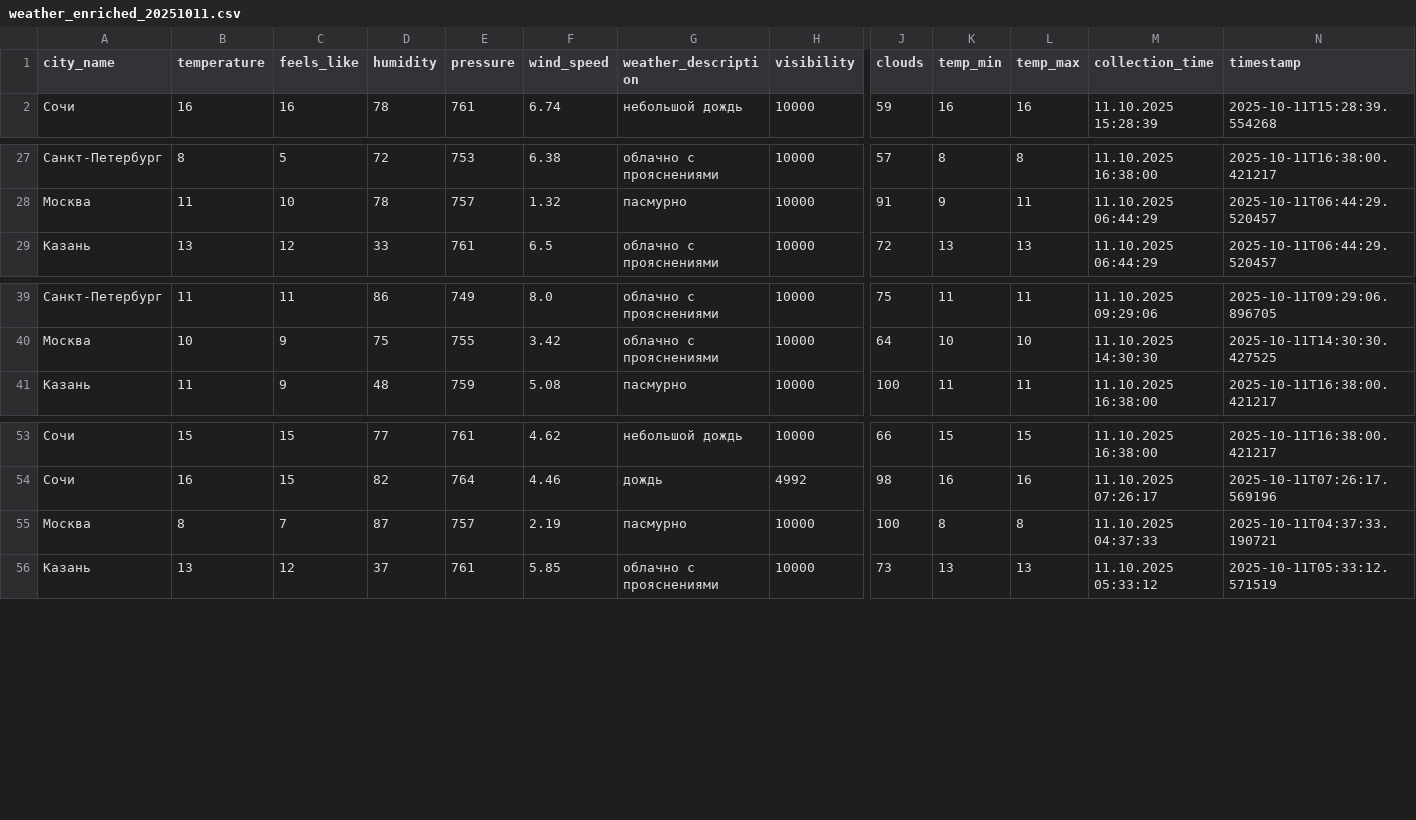
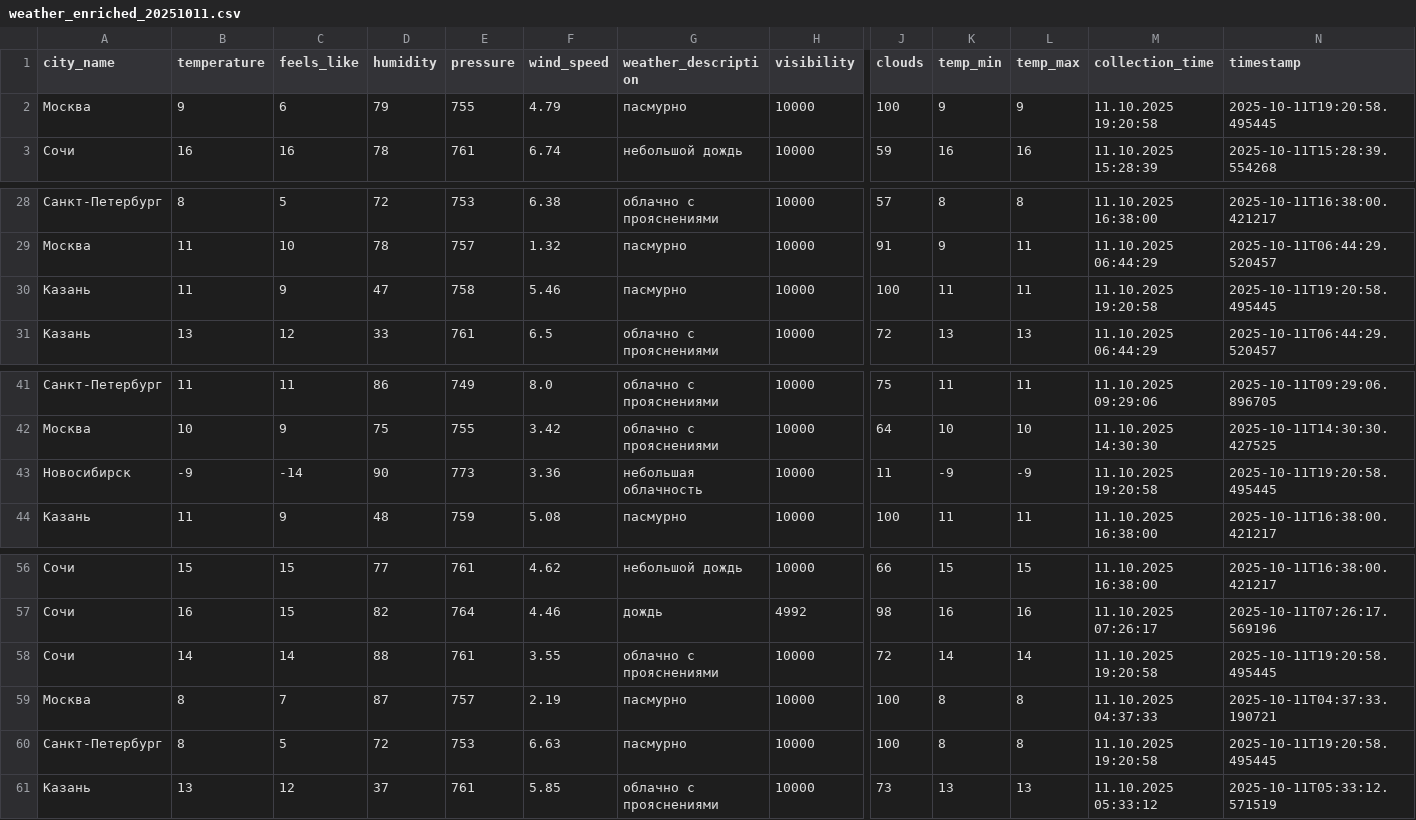
Before and after one commit to julia-JT/Weather_tourism_pipeline, a CSV file: data/enriched/weather_enriched_20251011.csv, drawn as a sheet; only a part is shown, gaps mark what is left out; rows hold the shown columns only; the diff names each change by its address in the sheet, - before the commit and + after, or states it on an @@ line.

```diff
--- a/data/enriched/weather_enriched_20251011.csv
+++ b/data/enriched/weather_enriched_20251011.csv
+row 2: Москва | 9 | 6 | 79 | 755 | 4.79 | пасмурно | 10000 | 100 | 9 | 9 | 11.10.2025 19:20:58 | 2025-10-11T19:20:58.495445
+row 30: Казань | 11 | 9 | 47 | 758 | 5.46 | пасмурно | 10000 | 100 | 11 | 11 | 11.10.2025 19:20:58 | 2025-10-11T19:20:58.495445
+row 43: Новосибирск | -9 | -14 | 90 | 773 | 3.36 | небольшая облачность | 10000 | 11 | -9 | -9 | 11.10.2025 19:20:58 | 2025-10-11T19:20:58.495445
+row 58: Сочи | 14 | 14 | 88 | 761 | 3.55 | облачно с прояснениями | 10000 | 72 | 14 | 14 | 11.10.2025 19:20:58 | 2025-10-11T19:20:58.495445
+row 60: Санкт-Петербург | 8 | 5 | 72 | 753 | 6.63 | пасмурно | 10000 | 100 | 8 | 8 | 11.10.2025 19:20:58 | 2025-10-11T19:20:58.495445
```
Also changed, not shown: data/aggregated/city_tourism_rating.csv, data/aggregated/federal_districts_summary.csv, 19 other files.
